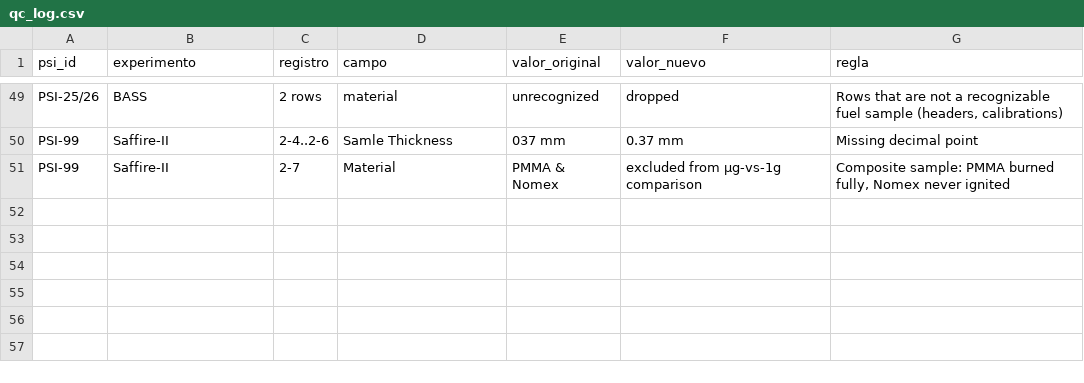
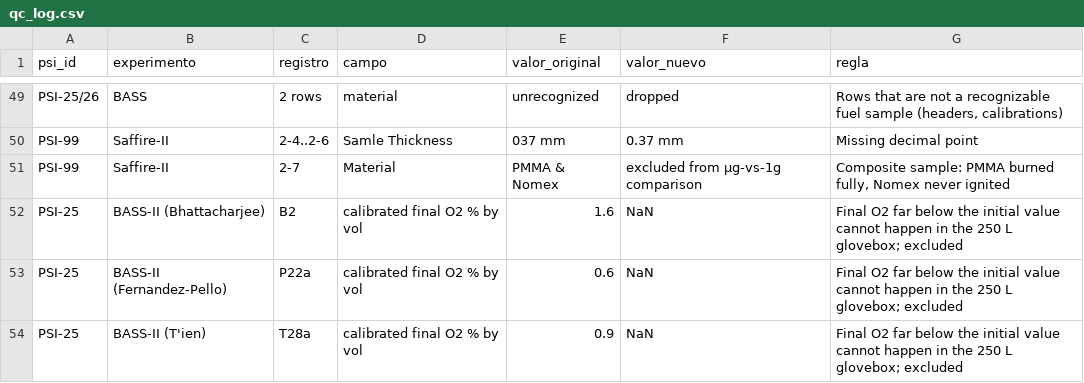
Before and after one commit to juanzarate1129517999-beep/nasa-space, a CSV file: data/gold/qc_log.csv, drawn as a sheet; only a part is shown, gaps mark what is left out.

```diff
--- a/data/gold/qc_log.csv
+++ b/data/gold/qc_log.csv
@@ -51 +51,4 @@ PSI-99,Saffire-II,2-4..2-6,Samle Thickness,037 mm,0.37 mm,Missing decimal point
 PSI-99,Saffire-II,2-7,Material,PMMA & Nomex,excluded from μg-vs-1g comparison,"Composite sample: PMMA burned fully, Nomex never ignited"
+PSI-25,BASS-II (Bhattacharjee),B2,calibrated final O2 % by vol,1.6,NaN,Final O2 far below the initial value cannot happen in the 250 L glovebox; excluded
+PSI-25,BASS-II (Fernandez-Pello),P22a,calibrated final O2 % by vol,0.6,NaN,Final O2 far below the initial value cannot happen in the 250 L glovebox; excluded
+PSI-25,BASS-II (T'ien),T28a,calibrated final O2 % by vol,0.9,NaN,Final O2 far below the initial value cannot happen in the 250 L glovebox; excluded
```
Also changed, not shown: web/data/downloads/qc_log.csv, 39 other files.
